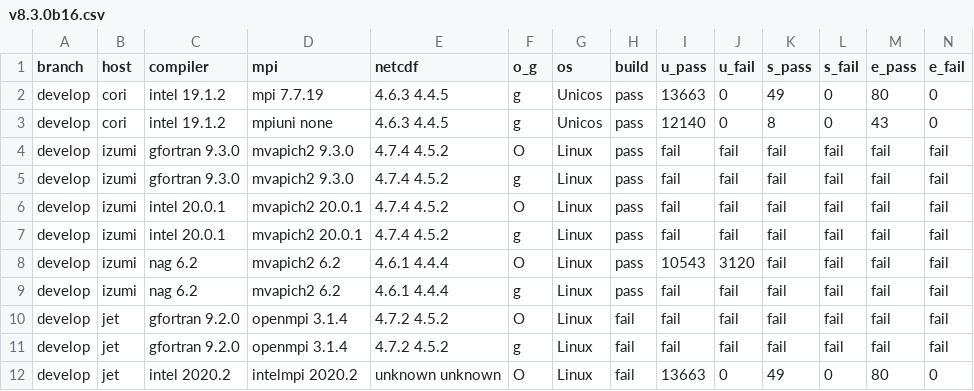
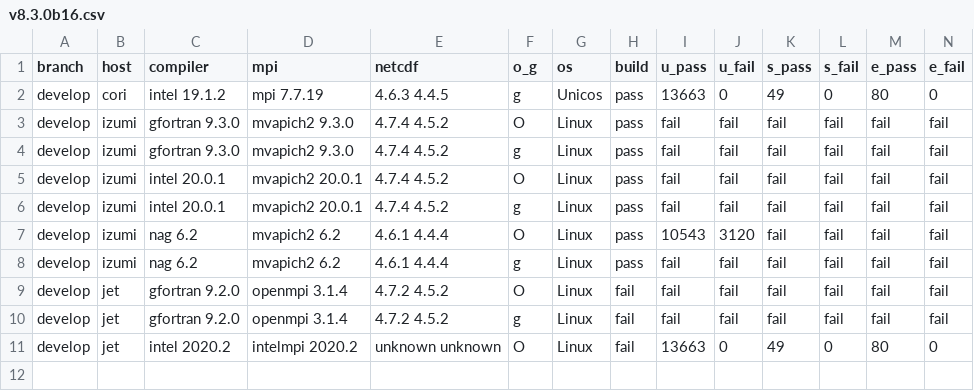
Before and after one commit to esmf-org/esmf-test-summary-2022-07, a CSV file: develop/v8.3.0b16.csv, drawn as a sheet; only a part is shown; rows hold the shown columns only; the diff names each change by its address in the sheet, - before the commit and + after, or states it on an @@ line.

Commit message:
'updated summary for hash v8.3.0b16 on develop'

```diff
--- a/develop/v8.3.0b16.csv
+++ b/develop/v8.3.0b16.csv
-row 3: develop | cori | intel 19.1.2 | mpiuni none | 4.6.3 4.4.5 | g | Unicos | pass | 12140 | 0 | 8 | 0 | 43 | 0
```
Also changed, not shown: 2 other files.
